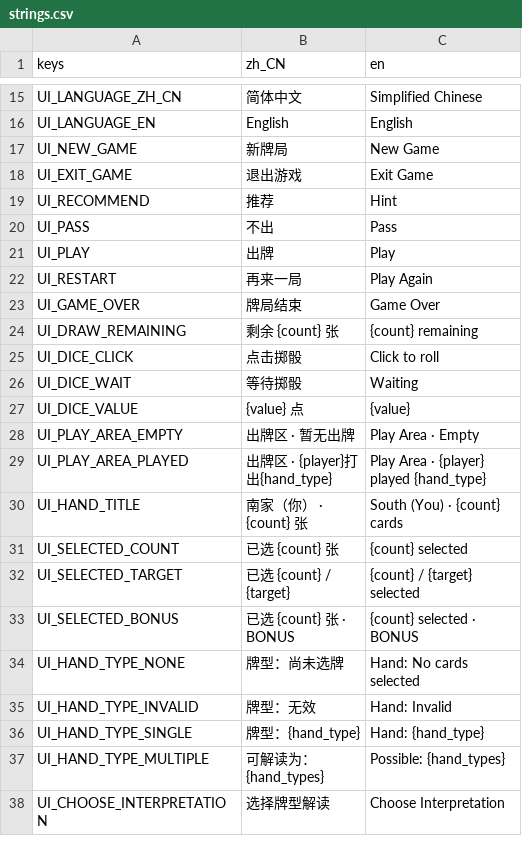
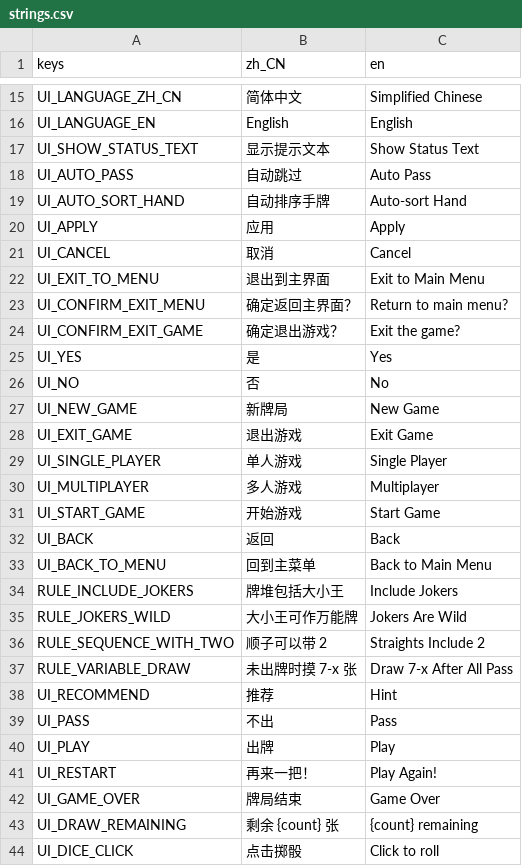
Before and after one commit to LosCrotchet/Bonus, a CSV file: localization/strings.csv, drawn as a sheet; only a part is shown, gaps mark what is left out; the shorter side is filled out with more unchanged rows; the diff covers the shown part only.

Commit message:
feat: deliver 0.5.0 menu and configurable gameplay

```diff
--- a/localization/strings.csv
+++ b/localization/strings.csv
@@ -16,4 +16,23 @@ UI_LANGUAGE_ZH_CN,简体中文,Simplified Chinese
 UI_LANGUAGE_EN,English,English
+UI_SHOW_STATUS_TEXT,显示提示文本,Show Status Text
+UI_AUTO_PASS,自动跳过,Auto Pass
+UI_AUTO_SORT_HAND,自动排序手牌,Auto-sort Hand
+UI_APPLY,应用,Apply
+UI_CANCEL,取消,Cancel
+UI_EXIT_TO_MENU,退出到主界面,Exit to Main Menu
+UI_CONFIRM_EXIT_MENU,确定返回主界面？,Return to main menu?
+UI_CONFIRM_EXIT_GAME,确定退出游戏？,Exit the game?
+UI_YES,是,Yes
+UI_NO,否,No
 UI_NEW_GAME,新牌局,New Game
 UI_EXIT_GAME,退出游戏,Exit Game
+UI_SINGLE_PLAYER,单人游戏,Single Player
+UI_MULTIPLAYER,多人游戏,Multiplayer
+UI_START_GAME,开始游戏,Start Game
+UI_BACK,返回,Back
+UI_BACK_TO_MENU,回到主菜单,Back to Main Menu
+RULE_INCLUDE_JOKERS,牌堆包括大小王,Include Jokers
+RULE_JOKERS_WILD,大小王可作万能牌,Jokers Are Wild
+RULE_SEQUENCE_WITH_TWO,顺子可以带 2,Straights Include 2
+RULE_VARIABLE_DRAW,未出牌时摸 7-x 张,Draw 7-x After All Pass
 UI_RECOMMEND,推荐,Hint
@@ -21,3 +40,3 @@ UI_PASS,不出,Pass
 UI_PLAY,出牌,Play
-UI_RESTART,再来一局,Play Again
+UI_RESTART,再来一把！,Play Again!
 UI_GAME_OVER,牌局结束,Game Over
```
Also changed, not shown: 1 added row elsewhere in this file, 44 other files.
